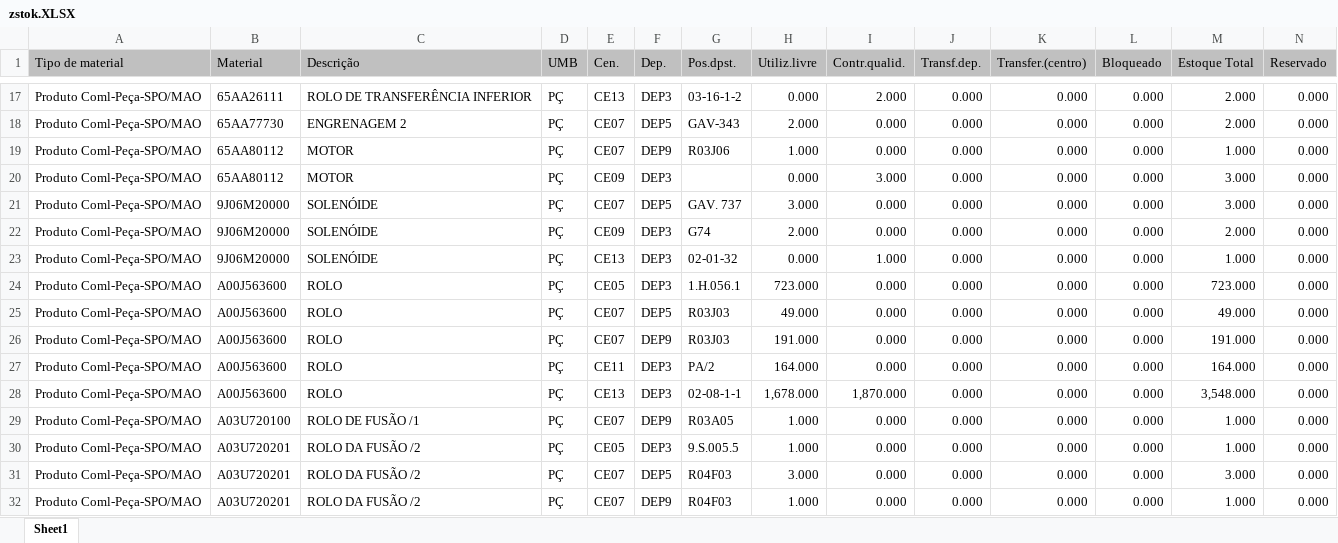
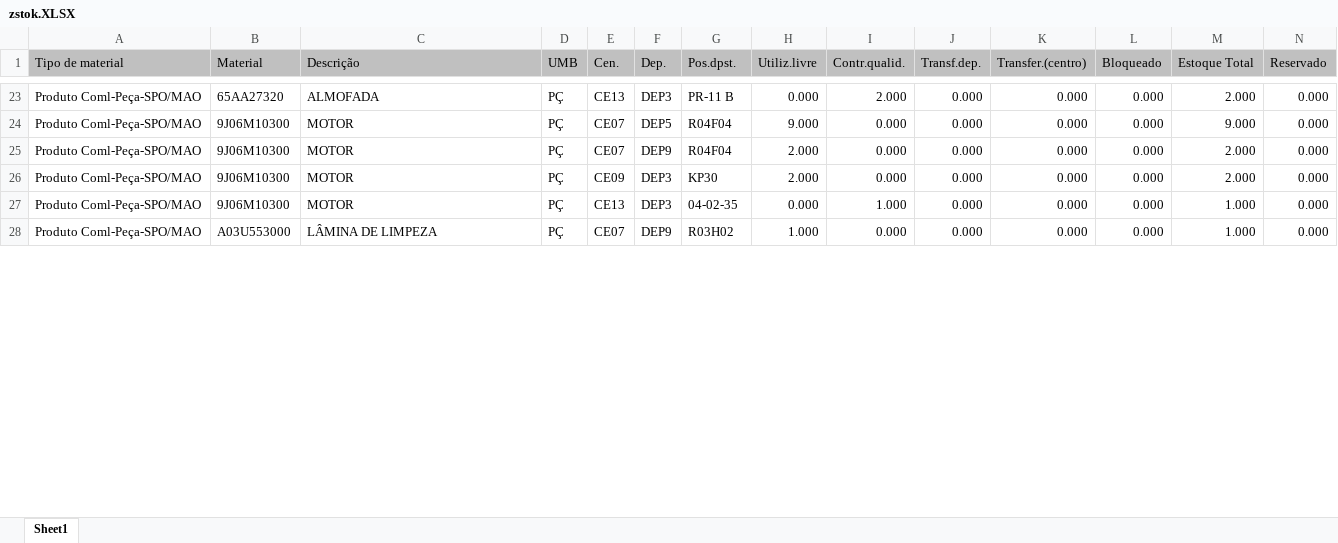
Before and after one commit to AdolphoBorgesSalvador/Pendencias, an Excel workbook: Arquivos/zstok.XLSX, sheet Sheet1, drawn as a sheet; only a part is shown, gaps mark what is left out; values as stored, in another font and other column widths than the file's, no borders; removed rows and columns are numbered as before the commit, all else as after; rows hold the shown columns only; the diff covers the shown part only; the diff names each change by its address in the sheet, - before the commit and + after, or states it on an @@ line.

```diff
--- a/Arquivos/zstok.XLSX (sheet Sheet1)
+++ b/Arquivos/zstok.XLSX (sheet Sheet1)
-B23 (Material): 65AA26111
+B23 (Material): 65AA27320
-C23 (Descrição): ROLO DE TRANSFERÊNCIA INFERIOR
+C23 (Descrição): ALMOFADA
-G23 (Pos.dpst.): 03-16-1-2
+G23 (Pos.dpst.): PR-11 B
-B24 (Material): 65AA77730
+B24 (Material): 9J06M10300
-C24 (Descrição): ENGRENAGEM 2
+C24 (Descrição): MOTOR
-G24 (Pos.dpst.): GAV-343
+G24 (Pos.dpst.): R04F04
-H24 (Utiliz.livre): 2.000
+H24 (Utiliz.livre): 9.000
-M24 (Estoque Total): 2.000
+M24 (Estoque Total): 9.000
-B25 (Material): 65AA80112
+B25 (Material): 9J06M10300
-G25 (Pos.dpst.): R03J06
+G25 (Pos.dpst.): R04F04
-H25 (Utiliz.livre): 1.000
+H25 (Utiliz.livre): 2.000
-M25 (Estoque Total): 1.000
+M25 (Estoque Total): 2.000
-row 20: Produto Coml-Peça-SPO/MAO | 65AA80112 | MOTOR | PÇ | CE09 | DEP3 |  | 0.000 | 3.000 | 0.000 | 0.000 | 0.000 | 3.000 | 0.000
-row 21: Produto Coml-Peça-SPO/MAO | 9J06M20000 | SOLENÓIDE | PÇ | CE07 | DEP5 | GAV. 737 | 3.000 | 0.000 | 0.000 | 0.000 | 0.000 | 3.000 | 0.000
-B26:B27 (Material): 9J06M20000
+B26:B27 (Material): 9J06M10300
-C26:C27 (Descrição): SOLENÓIDE
+C26:C27 (Descrição): MOTOR
-G26 (Pos.dpst.): G74
+G26 (Pos.dpst.): KP30
-G27 (Pos.dpst.): 02-01-32
+G27 (Pos.dpst.): 04-02-35
-row 24: Produto Coml-Peça-SPO/MAO | A00J563600 | ROLO | PÇ | CE05 | DEP3 | 1.H.056.1 | 723.000 | 0.000 | 0.000 | 0.000 | 0.000 | 723.000 | 0.000
-row 25: Produto Coml-Peça-SPO/MAO | A00J563600 | ROLO | PÇ | CE07 | DEP5 | R03J03 | 49.000 | 0.000 | 0.000 | 0.000 | 0.000 | 49.000 | 0.000
-row 26: Produto Coml-Peça-SPO/MAO | A00J563600 | ROLO | PÇ | CE07 | DEP9 | R03J03 | 191.000 | 0.000 | 0.000 | 0.000 | 0.000 | 191.000 | 0.000
-row 27: Produto Coml-Peça-SPO/MAO | A00J563600 | ROLO | PÇ | CE11 | DEP3 | PA/2 | 164.000 | 0.000 | 0.000 | 0.000 | 0.000 | 164.000 | 0.000
-row 28: Produto Coml-Peça-SPO/MAO | A00J563600 | ROLO | PÇ | CE13 | DEP3 | 02-08-1-1 | 1,678.000 | 1,870.000 | 0.000 | 0.000 | 0.000 | 3,548.000 | 0.000
-B28 (Material): A03U720100
+B28 (Material): A03U553000
-C28 (Descrição): ROLO DE FUSÃO /1
+C28 (Descrição): LÂMINA DE LIMPEZA
-G28 (Pos.dpst.): R03A05
+G28 (Pos.dpst.): R03H02
-row 30: Produto Coml-Peça-SPO/MAO | A03U720201 | ROLO DA FUSÃO /2 | PÇ | CE05 | DEP3 | 9.S.005.5 | 1.000 | 0.000 | 0.000 | 0.000 | 0.000 | 1.000 | 0.000
-row 31: Produto Coml-Peça-SPO/MAO | A03U720201 | ROLO DA FUSÃO /2 | PÇ | CE07 | DEP5 | R04F03 | 3.000 | 0.000 | 0.000 | 0.000 | 0.000 | 3.000 | 0.000
-row 32: Produto Coml-Peça-SPO/MAO | A03U720201 | ROLO DA FUSÃO /2 | PÇ | CE07 | DEP9 | R04F03 | 1.000 | 0.000 | 0.000 | 0.000 | 0.000 | 1.000 | 0.000
```
Also changed, not shown: 33 added rows, 43 removed rows and 301 edited cells elsewhere in this sheet, Arquivos/Análise Pendências v2.xlsx, Arquivos/Mapa2.xlsx, 8 other files.
